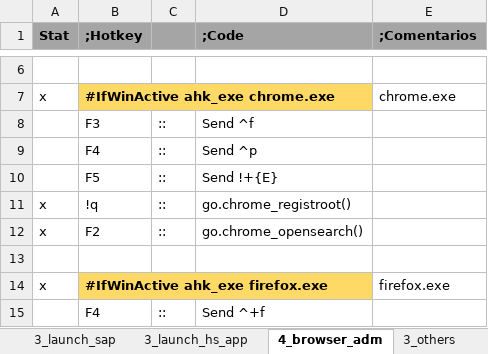
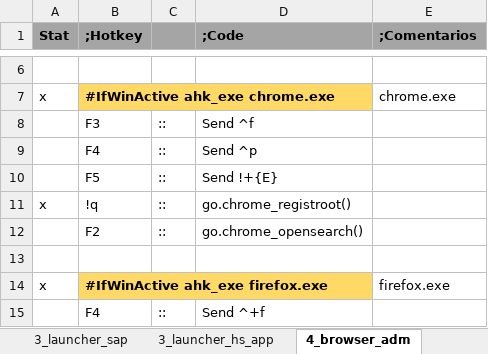
Before and after one commit to norman003/ahk, an Excel workbook: App_auto/Automate.xlsm, sheet 4_browser_adm, drawn as a sheet; only a part is shown, gaps mark what is left out; values as stored, in another font and other column widths than the file's, no borders; the diff names each change by its address in the sheet, - before the commit and + after, or states it on an @@ line.

```diff
--- a/App_auto/Automate.xlsm (sheet 4_browser_adm)
+++ b/App_auto/Automate.xlsm (sheet 4_browser_adm)
-sheet tab: 3_launch_sap
+sheet tab: 3_launcher_sap
-sheet tab: 3_launch_hs_app
+sheet tab: 3_launcher_hs_app
-A12 (Stat): x
+A12 (Stat): (empty)
```
Also changed, not shown: sheet 3_microsoft, sheet 4_win_adm, sheet 3_coding, sheet 3_saplogon, sheet 3_top, formulas that keep their value, 8 other files.
